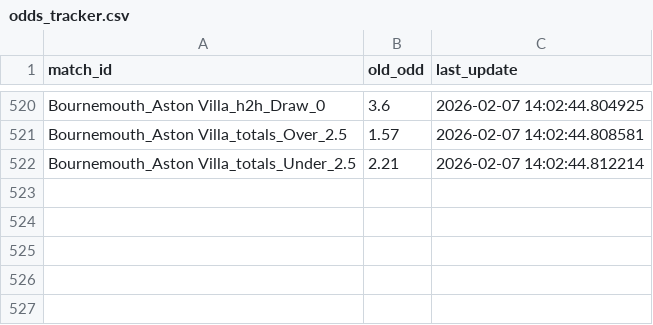
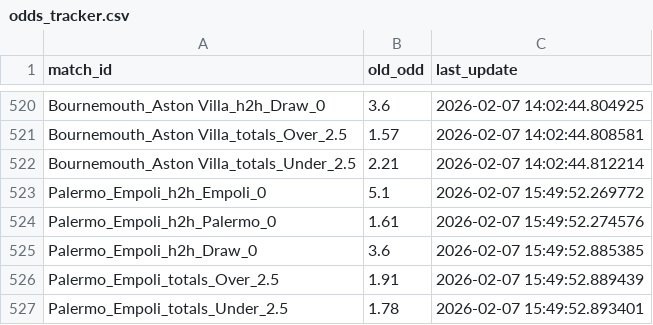
Before and after one commit to pnstung-ui/Vebo_idol, a CSV file: odds_tracker.csv, drawn as a sheet; only a part is shown, gaps mark what is left out; the diff names each change by its address in the sheet, - before the commit and + after, or states it on an @@ line.

```diff
--- a/odds_tracker.csv
+++ b/odds_tracker.csv
+row 523: Palermo_Empoli_h2h_Empoli_0 | 5.1 | 2026-02-07 15:49:52.269772
+row 524: Palermo_Empoli_h2h_Palermo_0 | 1.61 | 2026-02-07 15:49:52.274576
+row 525: Palermo_Empoli_h2h_Draw_0 | 3.6 | 2026-02-07 15:49:52.885385
+row 526: Palermo_Empoli_totals_Over_2.5 | 1.91 | 2026-02-07 15:49:52.889439
+row 527: Palermo_Empoli_totals_Under_2.5 | 1.78 | 2026-02-07 15:49:52.893401
```
Also changed, not shown: shark_history_log.csv.
